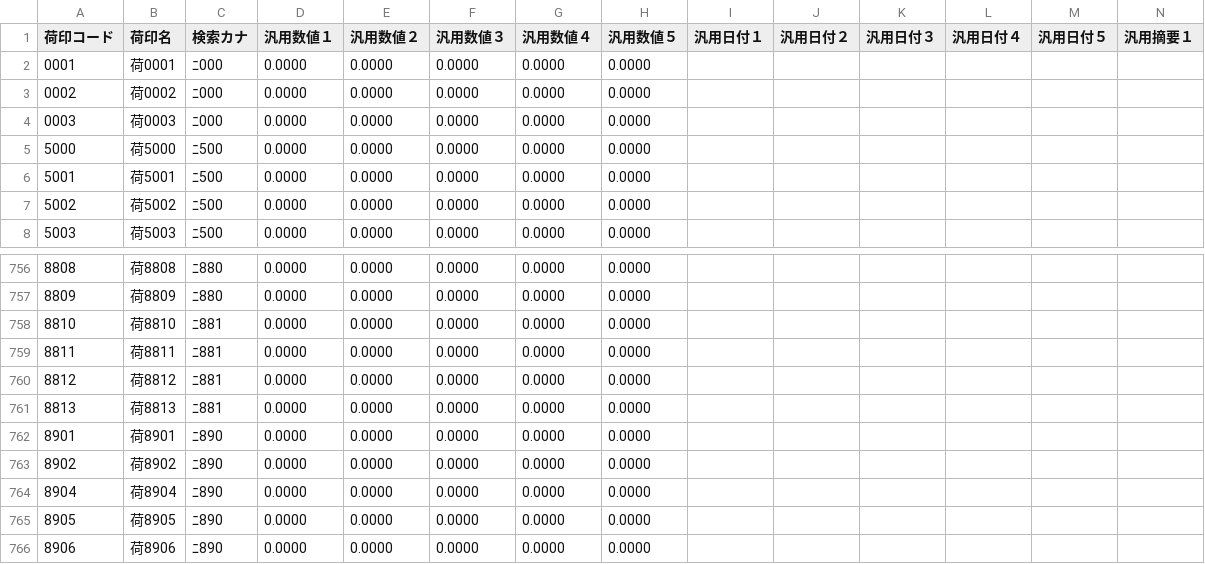
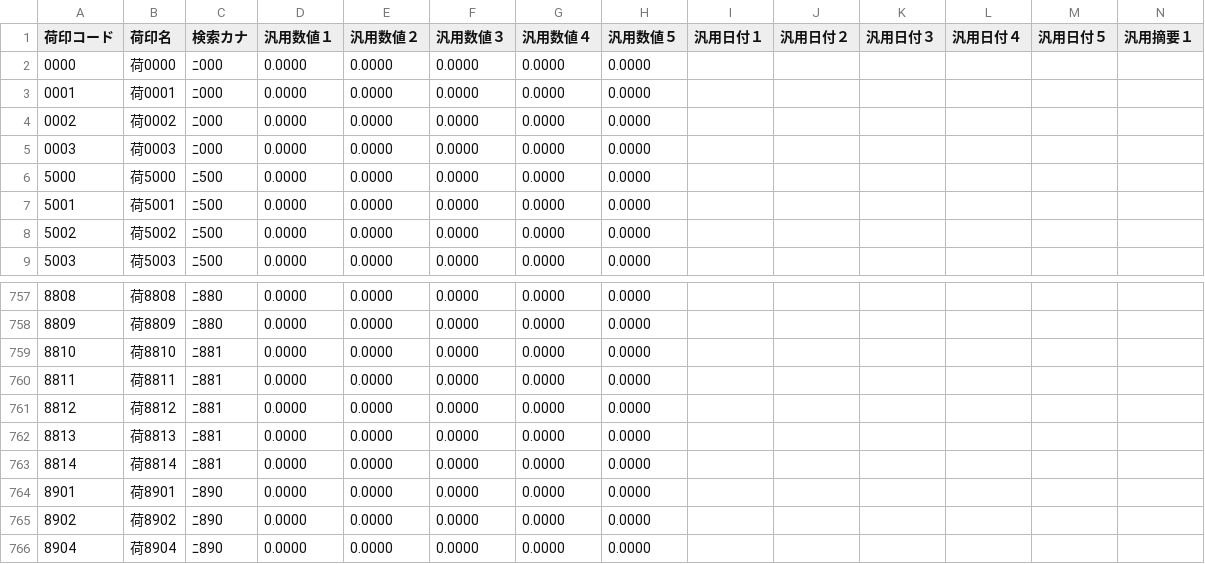
Before and after one commit to hiromaya/InventoryManagementSystem, a CSV file: 大臣出力ファイル/荷印汎用マスター３.csv, drawn as a sheet; only a part is shown, gaps mark what is left out; the shorter side is filled out with more unchanged rows; rows hold the shown columns only; the diff names each change by its address in the sheet, - before the commit and + after, or states it on an @@ line.

```diff
--- a/大臣出力ファイル/荷印汎用マスター３.csv
+++ b/大臣出力ファイル/荷印汎用マスター３.csv
+row 2: 0000 | 荷0000 | ﾆ000 | 0.0000 | 0.0000 | 0.0000 | 0.0000 | 0.0000
+row 763: 8814 | 荷8814 | ﾆ881 | 0.0000 | 0.0000 | 0.0000 | 0.0000 | 0.0000
```
Also changed, not shown: 大臣出力ファイル/得意先.csv, 大臣出力ファイル/得意先分類１.csv, 28 other files.
